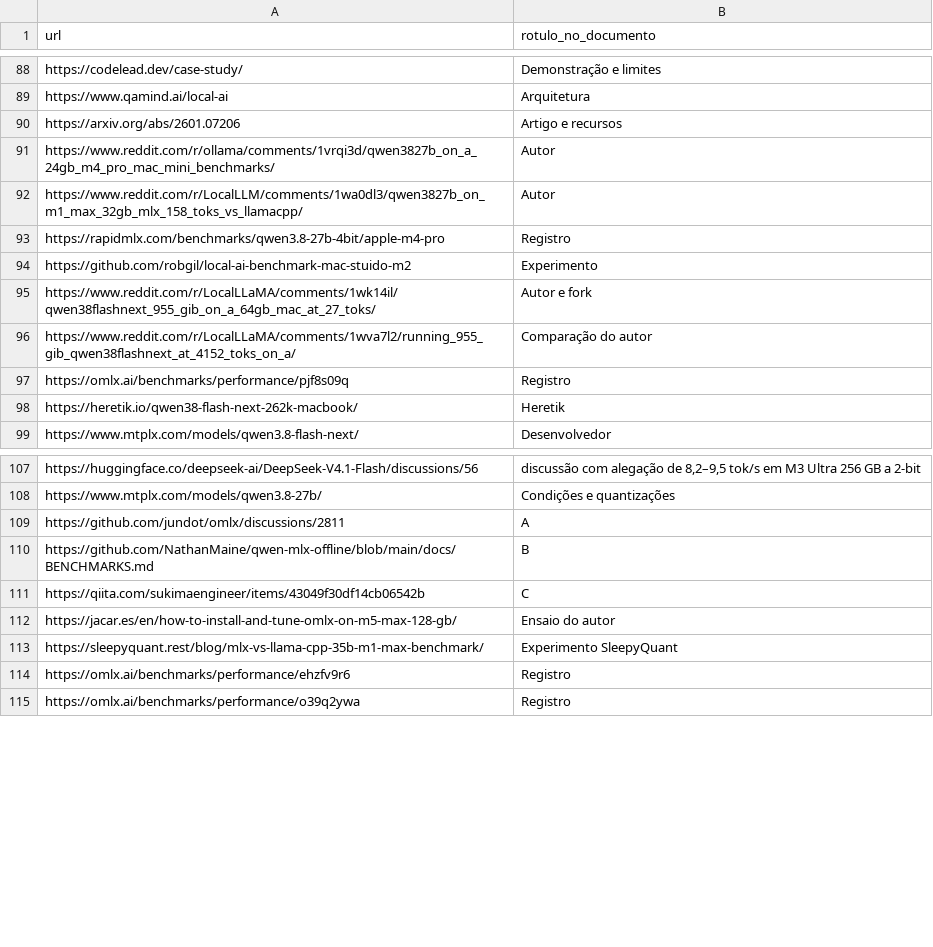
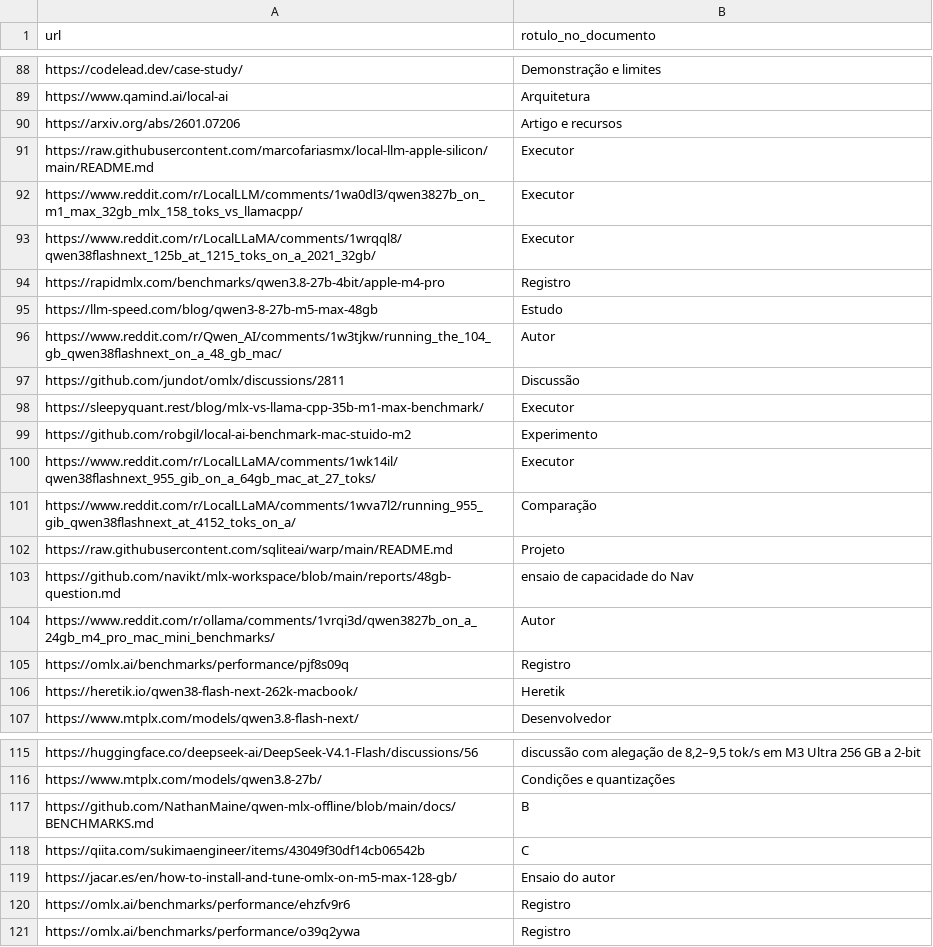
Before and after one commit to leo-kreisman/local-models-as-economic-non-liability, a CSV file: pesquisa_html/dados/fontes.csv, drawn as a sheet; only a part is shown, gaps mark what is left out.

```diff
--- a/pesquisa_html/dados/fontes.csv
+++ b/pesquisa_html/dados/fontes.csv
@@ -90,8 +90,16 @@ https://www.qamind.ai/local-ai,Arquitetura
 https://arxiv.org/abs/2601.07206,Artigo e recursos
+https://raw.githubusercontent.com/marcofariasmx/local-llm-apple-silicon/main/README.md,Executor
+https://www.reddit.com/r/LocalLLM/comments/1wa0dl3/qwen3827b_on_m1_max_32gb_mlx_158_toks_vs_llamacpp/,Executor
+https://www.reddit.com/r/LocalLLaMA/comments/1wrqql8/qwen38flashnext_125b_at_1215_toks_on_a_2021_32gb/,Executor
+https://rapidmlx.com/benchmarks/qwen3.8-27b-4bit/apple-m4-pro,Registro
+https://llm-speed.com/blog/qwen3-8-27b-m5-max-48gb,Estudo
+https://www.reddit.com/r/Qwen_AI/comments/1w3tjkw/running_the_104_gb_qwen38flashnext_on_a_48_gb_mac/,Autor
+https://github.com/jundot/omlx/discussions/2811,Discussão
+https://sleepyquant.rest/blog/mlx-vs-llama-cpp-35b-m1-max-benchmark/,Executor
+https://github.com/robgil/local-ai-benchmark-mac-stuido-m2,Experimento
+https://www.reddit.com/r/LocalLLaMA/comments/1wk14il/qwen38flashnext_955_gib_on_a_64gb_mac_at_27_toks/,Executor
+https://www.reddit.com/r/LocalLLaMA/comments/1wva7l2/running_955_gib_qwen38flashnext_at_4152_toks_on_a/,Comparação
+https://raw.githubusercontent.com/sqliteai/warp/main/README.md,Projeto
+https://github.com/navikt/mlx-workspace/blob/main/reports/48gb-question.md,ensaio de capacidade do Nav
 https://www.reddit.com/r/ollama/comments/1vrqi3d/qwen3827b_on_a_24gb_m4_pro_mac_mini_benchmarks/,Autor
-https://www.reddit.com/r/LocalLLM/comments/1wa0dl3/qwen3827b_on_m1_max_32gb_mlx_158_toks_vs_llamacpp/,Autor
-https://rapidmlx.com/benchmarks/qwen3.8-27b-4bit/apple-m4-pro,Registro
-https://github.com/robgil/local-ai-benchmark-mac-stuido-m2,Experimento
-https://www.reddit.com/r/LocalLLaMA/comments/1wk14il/qwen38flashnext_955_gib_on_a_64gb_mac_at_27_toks/,Autor e fork
-https://www.reddit.com/r/LocalLLaMA/comments/1wva7l2/running_955_gib_qwen38flashnext_at_4152_toks_on_a/,Comparação do autor
 https://omlx.ai/benchmarks/performance/pjf8s09q,Registro
@@ -108,3 +116,2 @@ https://huggingface.co/deepseek-ai/DeepSeek-V4.1-Flash/discussions/56,"discussã
 https://www.mtplx.com/models/qwen3.8-27b/,Condições e quantizações
-https://github.com/jundot/omlx/discussions/2811,A
 https://github.com/NathanMaine/qwen-mlx-offline/blob/main/docs/BENCHMARKS.md,B
@@ -112,3 +119,2 @@ https://qiita.com/sukimaengineer/items/43049f30df14cb06542b,C
 https://jacar.es/en/how-to-install-and-tune-omlx-on-m5-max-128-gb/,Ensaio do autor
-https://sleepyquant.rest/blog/mlx-vs-llama-cpp-35b-m1-max-benchmark/,Experimento SleepyQuant
 https://omlx.ai/benchmarks/performance/ehzfv9r6,Registro
```
Also changed, not shown: en/data/sources.csv, 47 other files.
